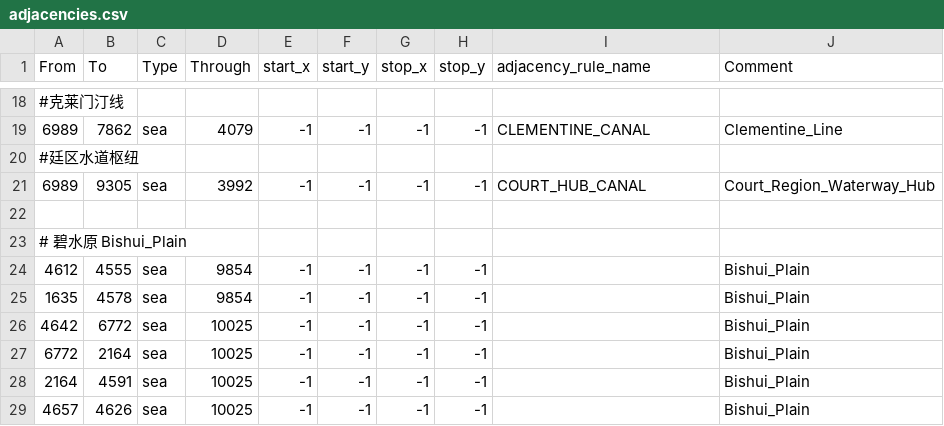
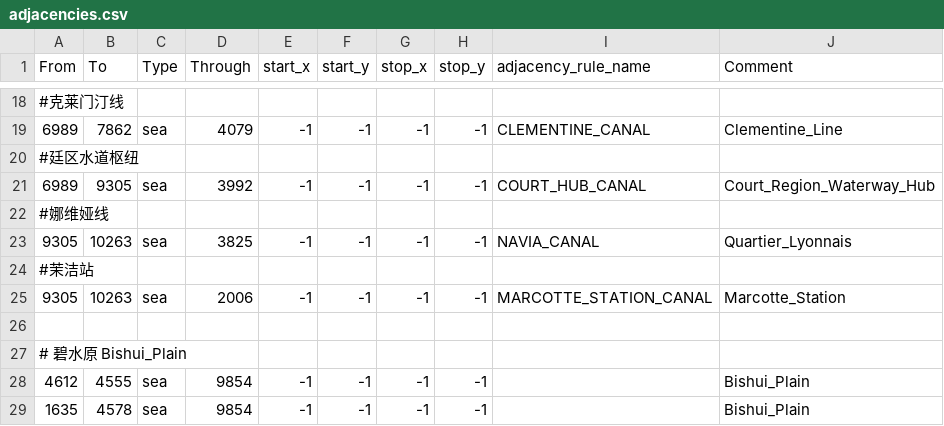
Before and after one commit to Daybreak-of-Teyvat-Studio/Ilyich-Genshin-Test-Version, a CSV file: Daybreak of Teyvat Beta Version/map/adjacencies.csv, drawn as a sheet; only a part is shown, gaps mark what is left out; the shorter side is filled out with more unchanged rows.

```diff
--- a/Daybreak of Teyvat Beta Version/map/adjacencies.csv
+++ b/Daybreak of Teyvat Beta Version/map/adjacencies.csv
@@ -21,2 +21,6 @@ From;To;Type;Through;start_x;start_y;stop_x;stop_y;adjacency_rule_name;Comment
 6989;9305;sea;3992;-1;-1;-1;-1;COURT_HUB_CANAL;Court_Region_Waterway_Hub
+#娜维娅线
+9305;10263;sea;3825;-1;-1;-1;-1;NAVIA_CANAL;Quartier_Lyonnais
+#茉洁站
+9305;10263;sea;2006;-1;-1;-1;-1;MARCOTTE_STATION_CANAL;Marcotte_Station
 
```
Also changed, not shown: 3 other files.
